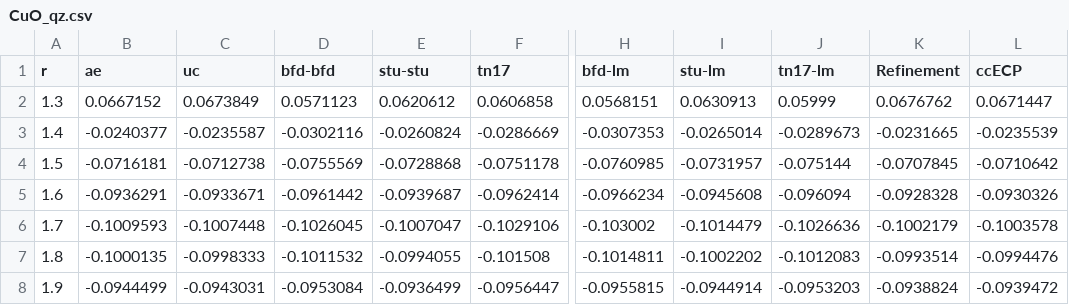
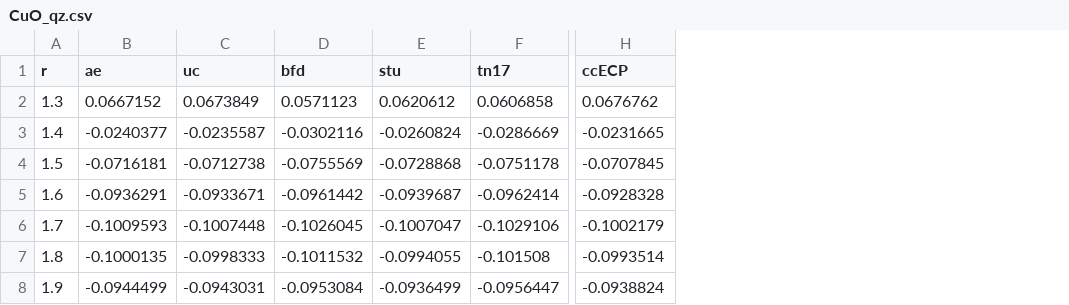
Before and after one commit to camelto2/correlated-data, a CSV file: csv/CuO_qz.csv, drawn as a sheet; only a part is shown, gaps mark what is left out; removed rows and columns are numbered as before the commit, all else as after; the diff names each change by its address in the sheet, - before the commit and + after, or states it on an @@ line.

Commit message:
edited to csv to only show ccECP and ccECP.S
I removed all the other ECPs, and replaced Guangmings "refinement" with
ccECP and tremoved the previous ccECPs

```diff
--- a/csv/CuO_qz.csv
+++ b/csv/CuO_qz.csv
-column H (bfd-lm), rows 2-8: 0.0568151 | -0.0307353 | -0.0760985 | -0.0966234 | -0.103002 | -0.1014811 | -0.0955815
-column I (stu-lm), rows 2-8: 0.0630913 | -0.0265014 | -0.0731957 | -0.0945608 | -0.1014479 | -0.1002202 | -0.0944914
-column J (tn17-lm), rows 2-8: 0.05999 | -0.0289673 | -0.075144 | -0.096094 | -0.1026636 | -0.1012083 | -0.0953203
-column L (ccECP), rows 2-8: 0.0671447 | -0.0235539 | -0.0710642 | -0.0930326 | -0.1003578 | -0.0994476 | -0.0939472
-D1: bfd-bfd
+D1: bfd
-E1: stu-stu
+E1: stu
-H1: Refinement
+H1: ccECP
```
Also changed, not shown: csv/CoH_5z.csv, csv/CoO_qz.csv, 25 other files.
